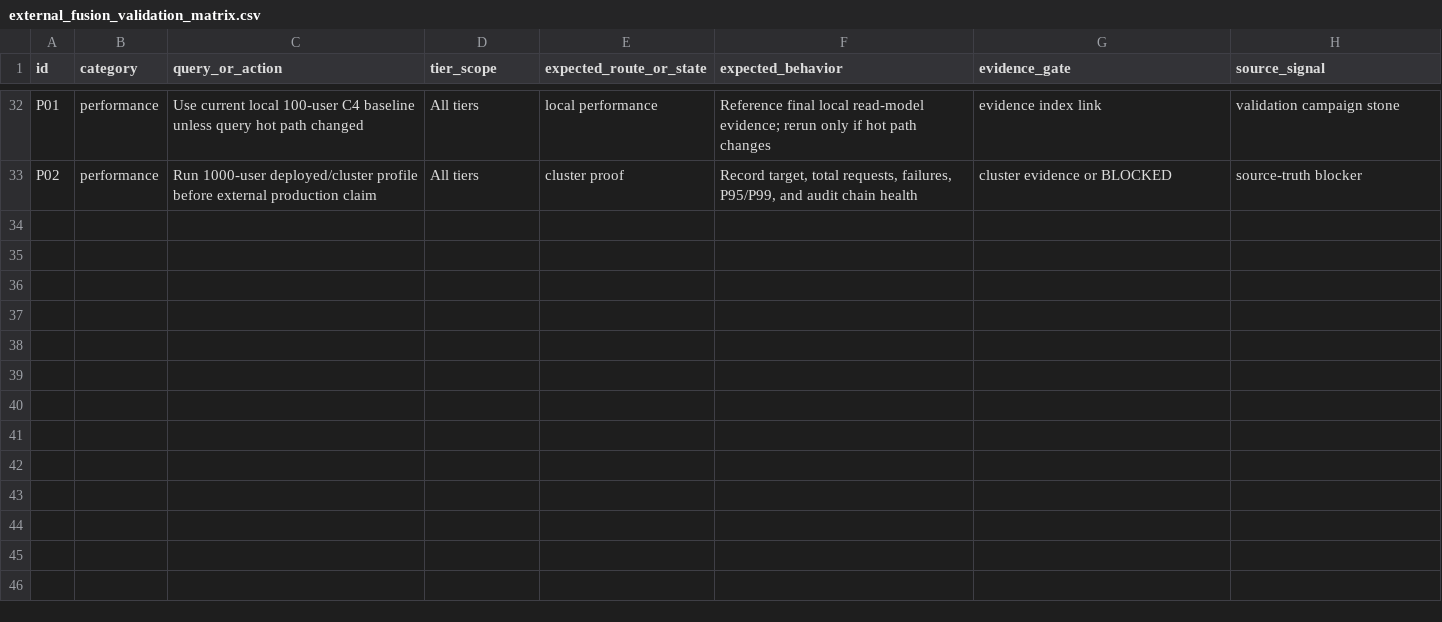
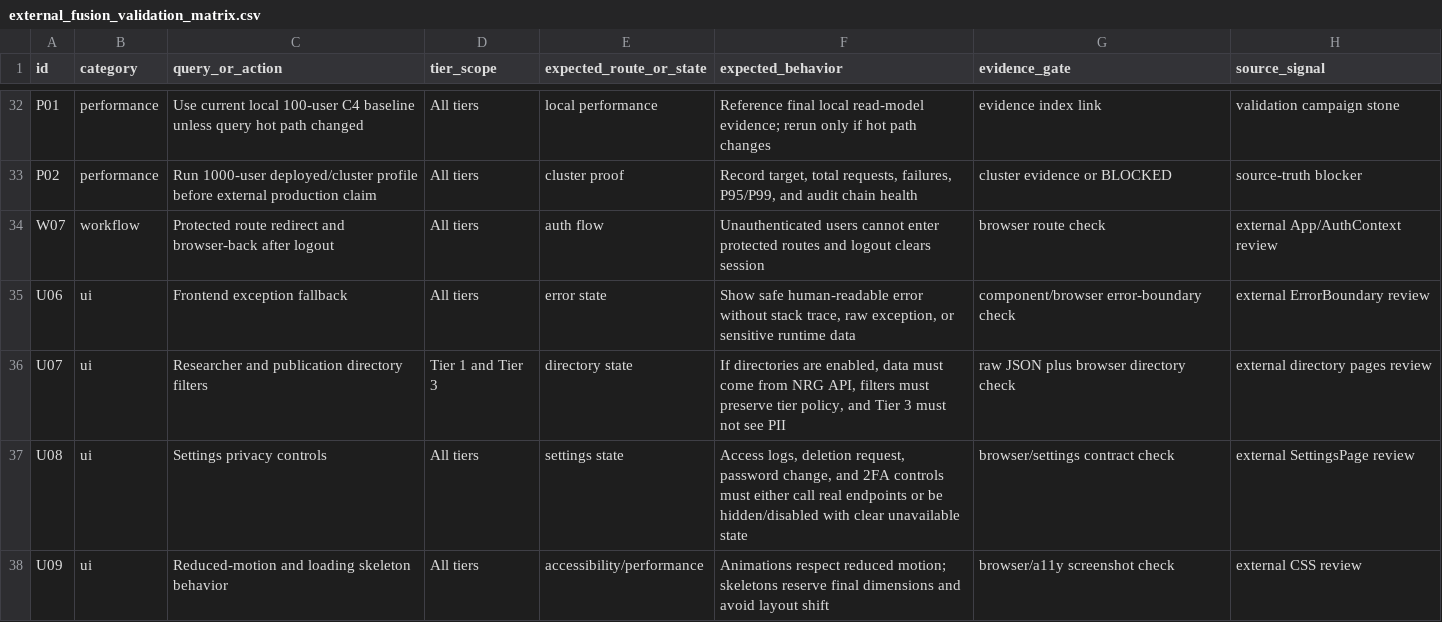
Before and after one commit to Srujan0798/NRG, a CSV file: evidence/2026-05-01/external_fusion_validation_matrix.csv, drawn as a sheet; only a part is shown, gaps mark what is left out.

Commit message:
docs: complete external fusion inventory review

```diff
--- a/evidence/2026-05-01/external_fusion_validation_matrix.csv
+++ b/evidence/2026-05-01/external_fusion_validation_matrix.csv
@@ -33 +33,6 @@ P01,performance,"Use current local 100-user C4 baseline unless query hot path ch
 P02,performance,"Run 1000-user deployed/cluster profile before external production claim",All tiers,cluster proof,"Record target, total requests, failures, P95/P99, and audit chain health","cluster evidence or BLOCKED","source-truth blocker"
+W07,workflow,"Protected route redirect and browser-back after logout",All tiers,auth flow,"Unauthenticated users cannot enter protected routes and logout clears session","browser route check","external App/AuthContext review"
+U06,ui,"Frontend exception fallback",All tiers,error state,"Show safe human-readable error without stack trace, raw exception, or sensitive runtime data","component/browser error-boundary check","external ErrorBoundary review"
+U07,ui,"Researcher and publication directory filters",Tier 1 and Tier 3,directory state,"If directories are enabled, data must come from NRG API, filters must preserve tier policy, and Tier 3 must not see PII","raw JSON plus browser directory check","external directory pages review"
+U08,ui,"Settings privacy controls",All tiers,settings state,"Access logs, deletion request, password change, and 2FA controls must either call real endpoints or be hidden/disabled with clear unavailable state","browser/settings contract check","external SettingsPage review"
+U09,ui,"Reduced-motion and loading skeleton behavior",All tiers,accessibility/performance,"Animations respect reduced motion; skeletons reserve final dimensions and avoid layout shift","browser/a11y screenshot check","external CSS review"
```
Also changed, not shown: 3 other files.
